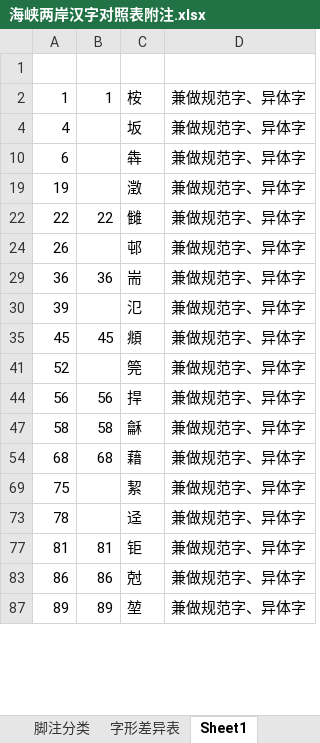
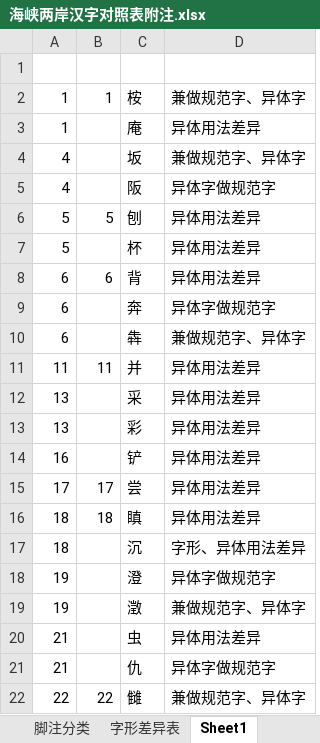
Before and after one commit to cdtym/glyph_comparison, an Excel workbook: 海峡两岸汉字对照表附注.xlsx, sheet Sheet1, drawn as a sheet; only a part is shown; the shorter side is filled out with more unchanged rows; values as stored, in another font and other column widths than the file's, no borders; the diff covers the shown part only; the diff names each change by its address in the sheet, - before the commit and + after, or states it on an @@ line.

```diff
--- a/海峡两岸汉字对照表附注.xlsx (sheet Sheet1)
+++ b/海峡两岸汉字对照表附注.xlsx (sheet Sheet1)
@@ row 3 unhidden: 1 |  | 庵 | 异体用法差异 @@
@@ row 5 unhidden: 4 |  | 阪 | 异体字做规范字 @@
@@ row 6 unhidden: 5 | 5 | 刨 | 异体用法差异 @@
@@ row 7 unhidden: 5 |  | 杯 | 异体用法差异 @@
@@ row 8 unhidden: 6 | 6 | 背 | 异体用法差异 @@
@@ row 9 unhidden: 6 |  | 奔 | 异体字做规范字 @@
@@ row 11 unhidden: 11 | 11 | 并 | 异体用法差异 @@
@@ row 12 unhidden: 13 |  | 采 | 异体用法差异 @@
@@ row 13 unhidden: 13 |  | 彩 | 异体用法差异 @@
@@ row 14 unhidden: 16 |  | 铲 | 异体用法差异 @@
@@ row 15 unhidden: 17 | 17 | 尝 | 异体用法差异 @@
@@ row 16 unhidden: 18 | 18 | 瞋 | 异体用法差异 @@
@@ row 17 unhidden: 18 |  | 沉 | 字形、异体用法差异 @@
@@ row 18 unhidden: 19 |  | 澄 | 异体字做规范字 @@
@@ row 20 unhidden: 21 |  | 虫 | 异体用法差异 @@
@@ row 21 unhidden: 21 |  | 仇 | 异体字做规范字 @@
```
Also changed, not shown: 195 hidden or unhidden rows elsewhere in this sheet, 对比汇总表.xlsx, 1 other file.
